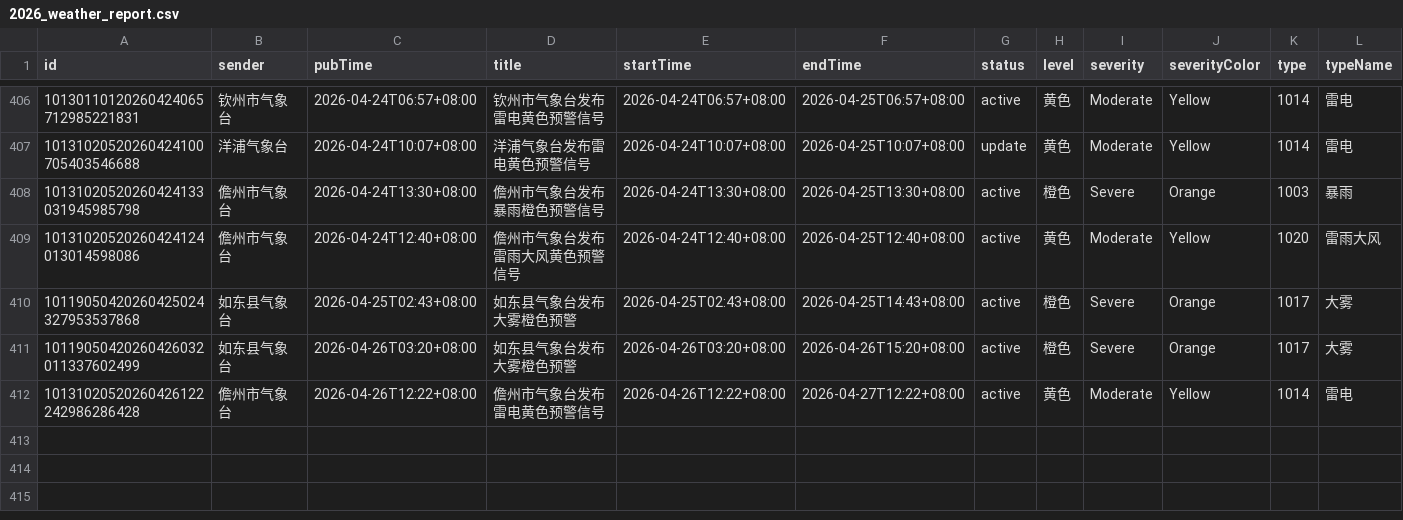
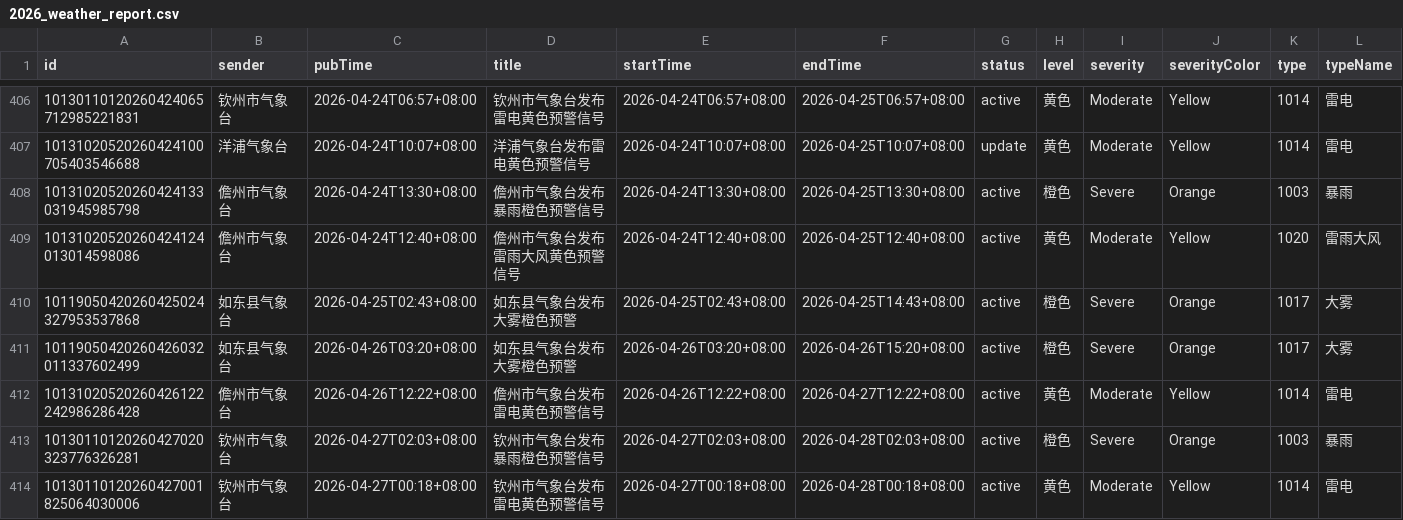
Before and after one commit to jinde98/weatherwarn, a CSV file: 2026_weather_report.csv, drawn as a sheet; only a part is shown, gaps mark what is left out; rows hold the shown columns only; the diff names each change by its address in the sheet, - before the commit and + after, or states it on an @@ line.

Commit message:
Update data

```diff
--- a/2026_weather_report.csv
+++ b/2026_weather_report.csv
+row 413: 10130110120260427020323776326281 | 钦州市气象台 | 2026-04-27T02:03+08:00 | 钦州市气象台发布暴雨橙色预警信号 | 2026-04-27T02:03+08:00 | 2026-04-28T02:03+08:00 | active | 橙色 | Severe | Orange | 1003 | 暴雨
+row 414: 10130110120260427001825064030006 | 钦州市气象台 | 2026-04-27T00:18+08:00 | 钦州市气象台发布雷电黄色预警信号 | 2026-04-27T00:18+08:00 | 2026-04-28T00:18+08:00 | active | 黄色 | Moderate | Yellow | 1014 | 雷电
```
